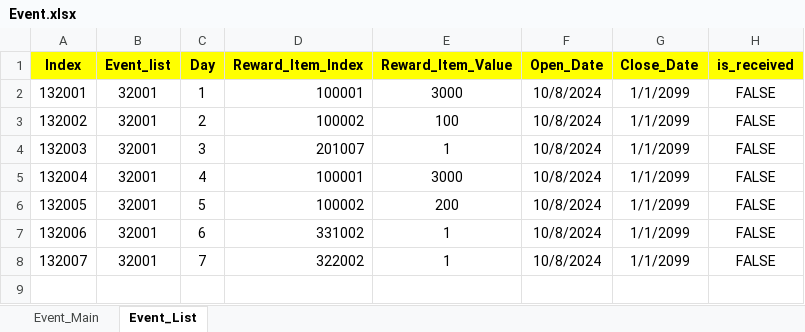
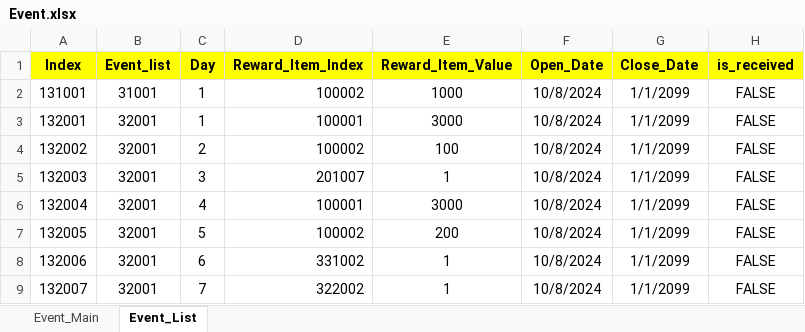
Before and after one commit to sadending82/FestivalTownProject, an Excel workbook: Client/Assets/11. GameData/Event.xlsx, sheet Event_List, drawn as a sheet; values as stored, in another font and other column widths than the file's, no borders; the diff names each change by its address in the sheet, - before the commit and + after, or states it on an @@ line.

Commit message:
디렉터의 감사편지 수정
1) 공지사항 -> 이벤트 타입으로 변경
2) 보상 1000다이아

```diff
--- a/Client/Assets/11. GameData/Event.xlsx (sheet Event_List)
+++ b/Client/Assets/11. GameData/Event.xlsx (sheet Event_List)
+row 2: 131001 | 31001 | 1 | 100002 | 1000 | 10/8/2024 | 1/1/2099 | FALSE
```
Also changed, not shown: sheet Event_Main.
